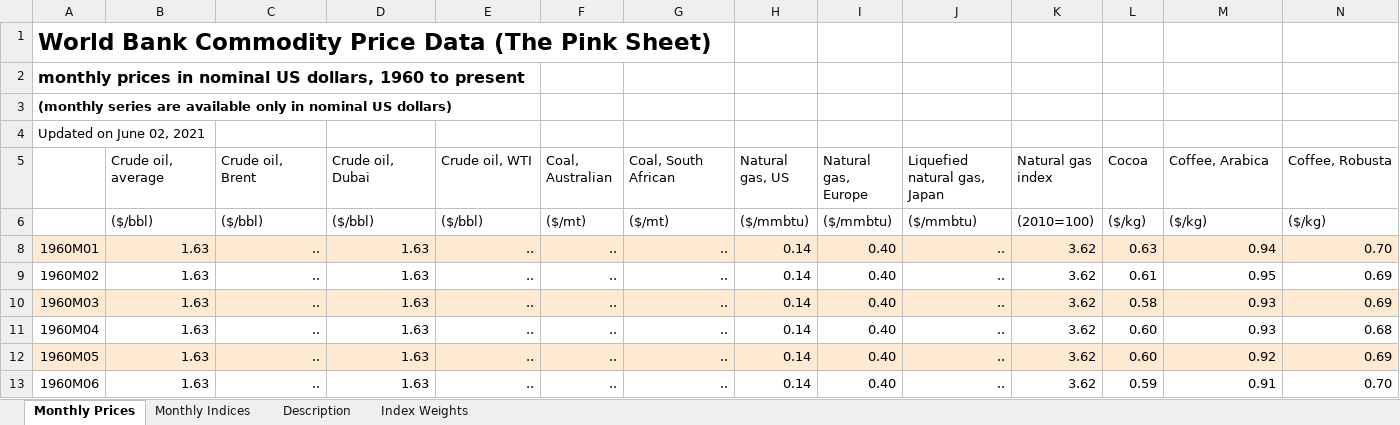
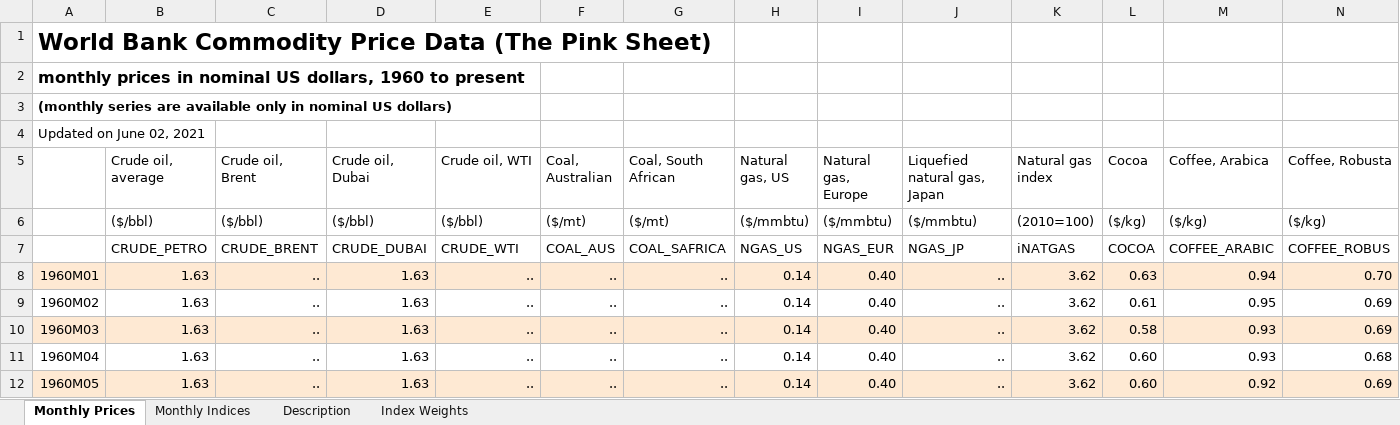
Before and after one commit to markschaver/Commodities, an Excel workbook: commodities.xlsx, sheet Monthly Prices, drawn as a sheet; only a part is shown; the shorter side is filled out with more unchanged rows; values as stored, in another font and other column widths than the file's, no borders; rows hold the shown columns only; the diff names each change by its address in the sheet, - before the commit and + after, or states it on an @@ line.

```diff
--- a/commodities.xlsx (sheet Monthly Prices)
+++ b/commodities.xlsx (sheet Monthly Prices)
@@ row 7 unhidden:  | CRUDE_PETRO | CRUDE_BRENT | CRUDE_DUBAI | CRUDE_WTI | COAL_AUS | COAL_SAFRICA | NGAS_US | NGAS_EUR | NGAS_JP | iNATGAS | COCOA | COFFEE_ARABIC | COFFEE_ROBUS @@
```
Also changed, not shown: 9 other files.
